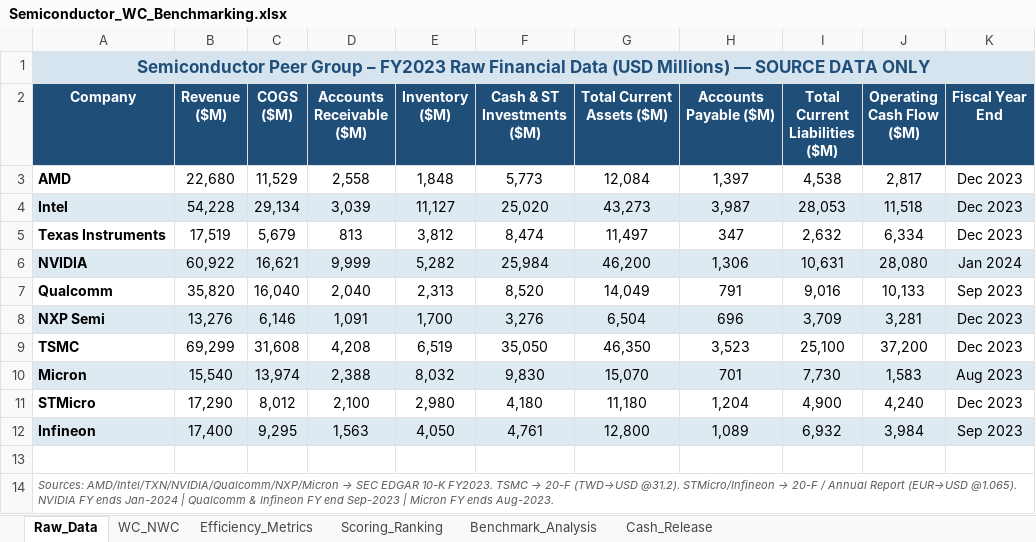
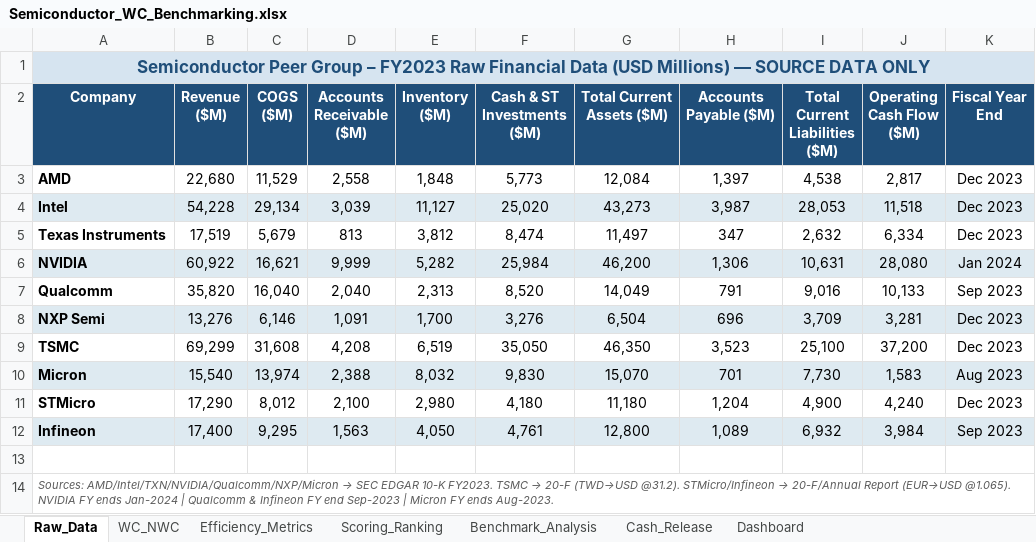
Before and after one commit to pramod51/medplus, an Excel workbook: Semiconductor_WC_Benchmarking.xlsx, sheet Raw_Data, drawn as a sheet; values as stored, in another font and other column widths than the file's, no borders; the diff names each change by its address in the sheet, - before the commit and + after, or states it on an @@ line.

```diff
--- a/Semiconductor_WC_Benchmarking.xlsx (sheet Raw_Data)
+++ b/Semiconductor_WC_Benchmarking.xlsx (sheet Raw_Data)
+sheet tab: Dashboard
@@ A14 (Company): …STMicro/Infineon → 20-F / Annual Report (EUR→USD… → …STMicro/Infineon → 20-F/Annual Report (EUR→USD… @@
```
Also changed, not shown: sheet Benchmark_Analysis, sheet Scoring_Ranking, sheet Cash_Release, sheet Efficiency_Metrics, sheet WC_NWC.
